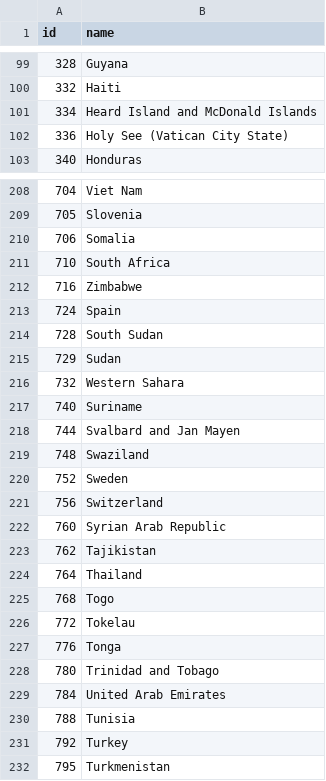
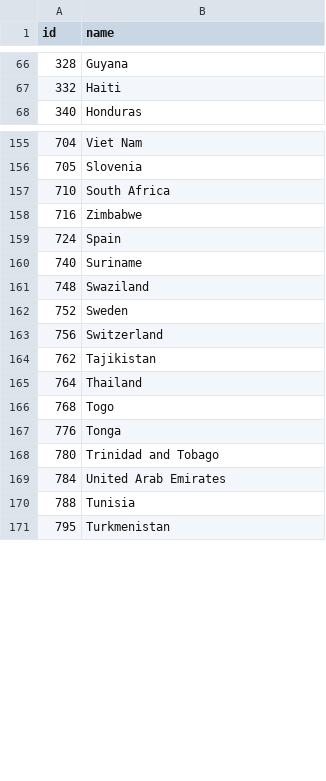
Before and after one commit to Sandersd/Twemoji, a TSV file: public/world-country-names.tsv, drawn as a sheet; only a part is shown, gaps mark what is left out; the diff covers the shown part only.

```diff
--- a/public/world-country-names.tsv
+++ b/public/world-country-names.tsv
@@ -100,4 +67,2 @@ id	name
 332	Haiti
-334	Heard Island and McDonald Islands
-336	Holy See (Vatican City State)
 340	Honduras
@@ -209,3 +156,2 @@ id	name
 705	Slovenia
-706	Somalia
 710	South Africa
@@ -213,7 +159,3 @@ id	name
 724	Spain
-728	South Sudan
-729	Sudan
-732	Western Sahara
 740	Suriname
-744	Svalbard and Jan Mayen
 748	Swaziland
@@ -221,3 +163,2 @@ id	name
 756	Switzerland
-760	Syrian Arab Republic
 762	Tajikistan
@@ -225,3 +166,2 @@ id	name
 768	Togo
-772	Tokelau
 776	Tonga
@@ -230,3 +170,2 @@ id	name
 788	Tunisia
-792	Turkey
 795	Turkmenistan
```
Also changed, not shown: 53 removed rows elsewhere in this file, 2 other files.
